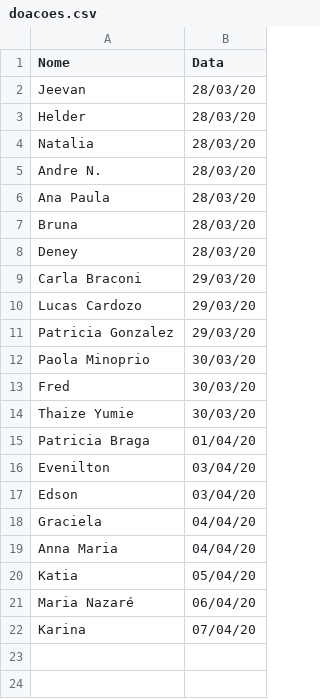
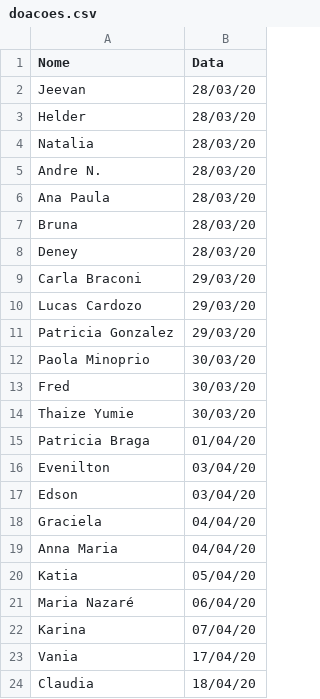
Before and after one commit to nicolau/faceshield, a CSV file: doacoes.csv, drawn as a sheet.

Commit message:
Update doacoes.csv

```diff
--- a/doacoes.csv
+++ b/doacoes.csv
@@ -22 +22,3 @@ Maria Nazaré;06/04/20
 Karina;07/04/20
+Vania;17/04/20
+Claudia;18/04/20
```
